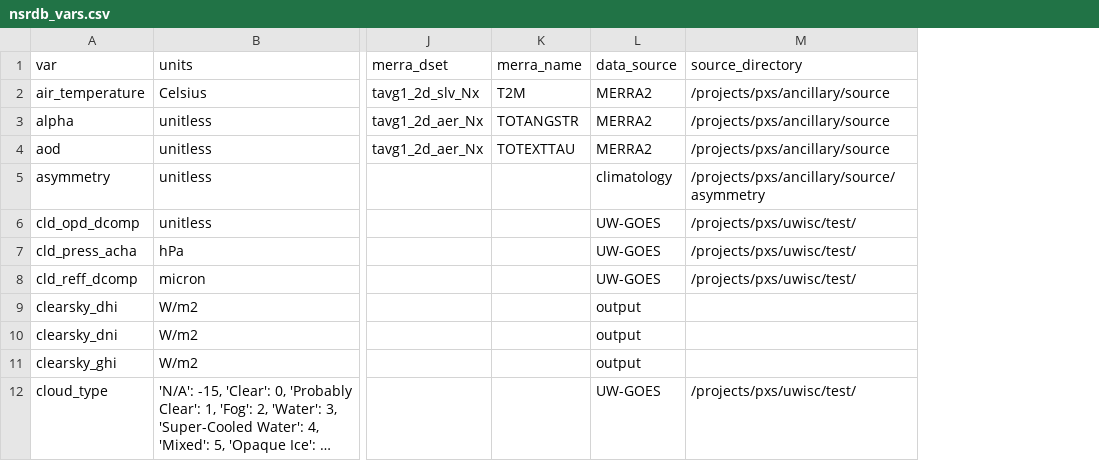
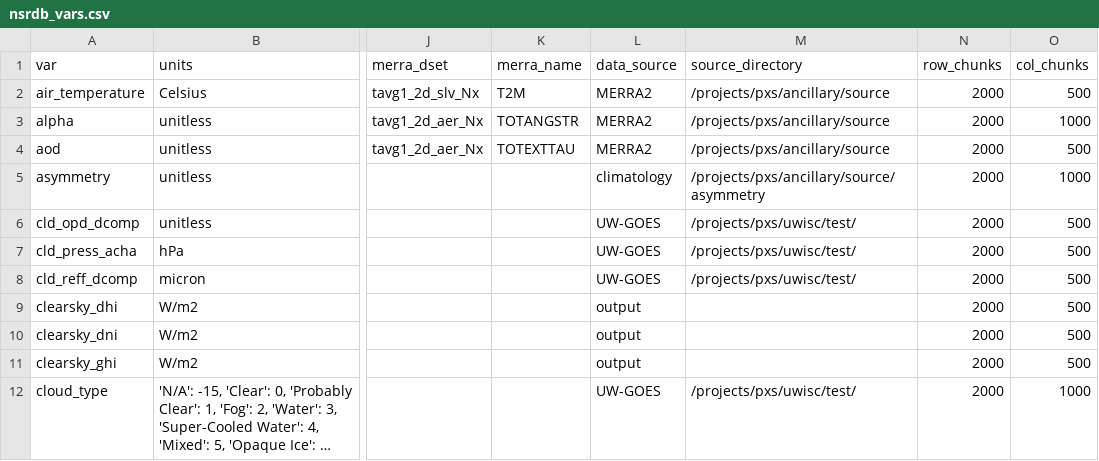
Before and after one commit to NREL/nsrdb, a CSV file: config/nsrdb_vars.csv, drawn as a sheet; only a part is shown, gaps mark what is left out; long unchanged cells end in …; the diff names each change by its address in the sheet, - before the commit and + after, or states it on an @@ line.

```diff
--- a/config/nsrdb_vars.csv
+++ b/config/nsrdb_vars.csv
+column N (row_chunks), rows 2-12: all 2000
+column O (col_chunks), rows 2-12: 500 | 1000 | 500 | 1000 | 500 | 500 | 500 | 500 | 500 | 500 | 1000
```
Also changed, not shown: 4 other files.
